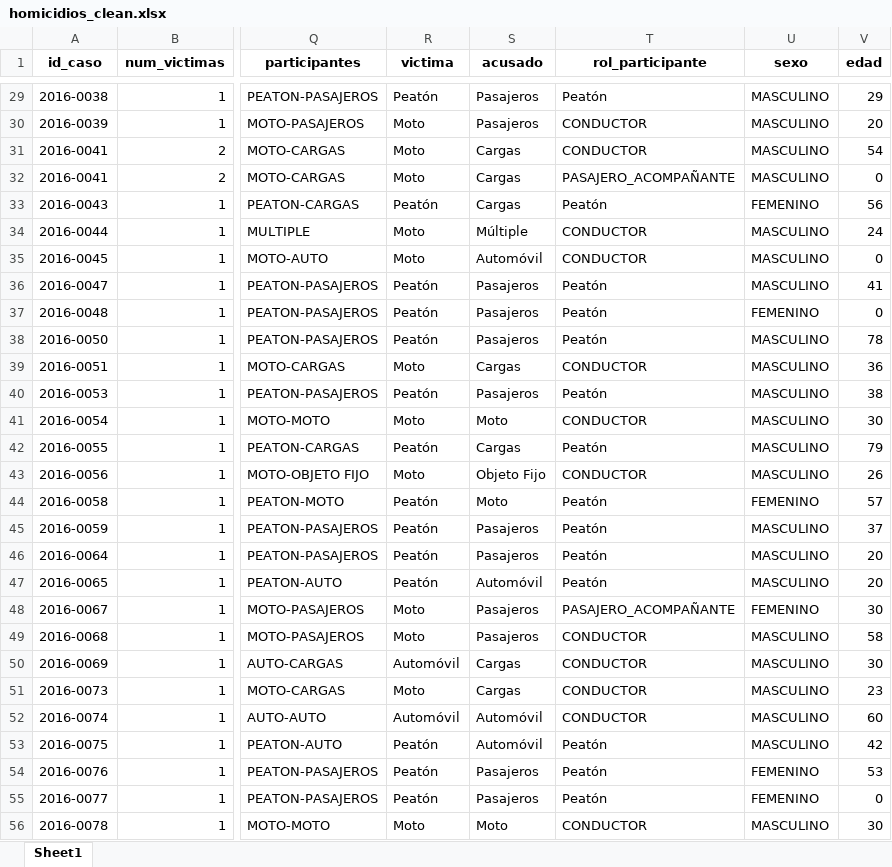
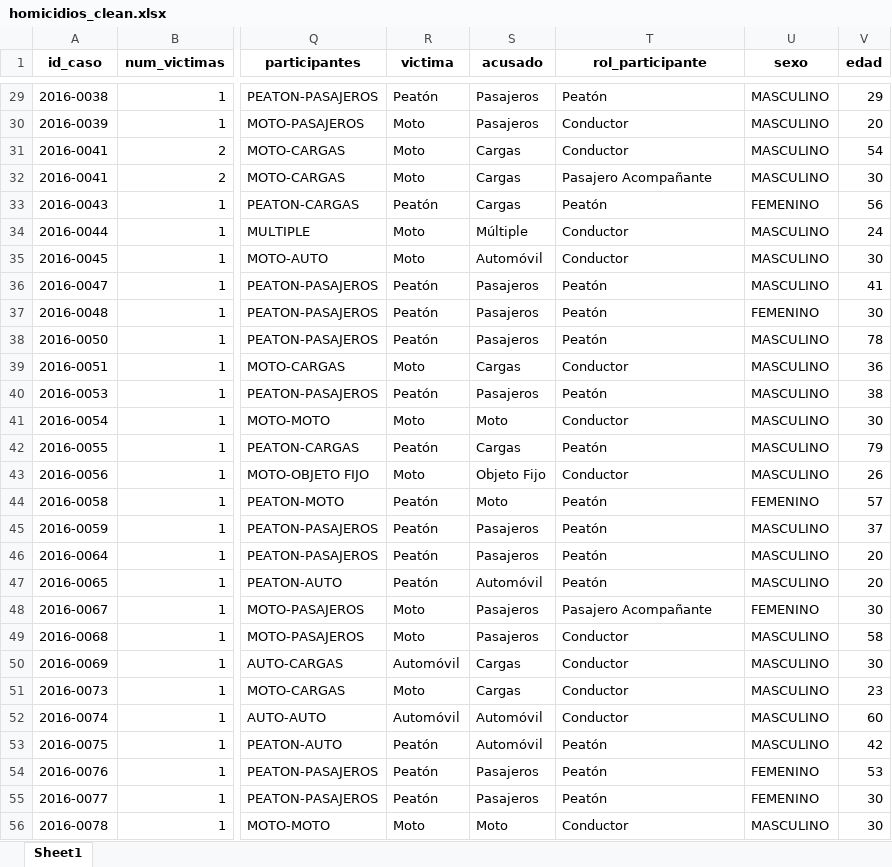
Before and after one commit to FeRsOmBrA/PI_DA, an Excel workbook: data/homicidios_clean.xlsx, sheet Sheet1, drawn as a sheet; only a part is shown, gaps mark what is left out; values as stored, in another font and other column widths than the file's, no borders; the diff covers the shown part only; the diff names each change by its address in the sheet, - before the commit and + after, or states it on an @@ line.

```diff
--- a/data/homicidios_clean.xlsx (sheet Sheet1)
+++ b/data/homicidios_clean.xlsx (sheet Sheet1)
-T30:T31 (rol_participante): CONDUCTOR
+T30:T31 (rol_participante): Conductor
-T32 (rol_participante): PASAJERO_ACOMPAÑANTE
+T32 (rol_participante): Pasajero Acompañante
-V32 (edad): 0
+V32 (edad): 30
-T34:T35 (rol_participante): CONDUCTOR
+T34:T35 (rol_participante): Conductor
-V35 (edad): 0
+V35 (edad): 30
-V37 (edad): 0
+V37 (edad): 30
-T39 (rol_participante): CONDUCTOR
+T39 (rol_participante): Conductor
-T41 (rol_participante): CONDUCTOR
+T41 (rol_participante): Conductor
-T43 (rol_participante): CONDUCTOR
+T43 (rol_participante): Conductor
-T48 (rol_participante): PASAJERO_ACOMPAÑANTE
+T48 (rol_participante): Pasajero Acompañante
-T49:T52 (rol_participante): CONDUCTOR
+T49:T52 (rol_participante): Conductor
-V55 (edad): 0
+V55 (edad): 30
-T56 (rol_participante): CONDUCTOR
+T56 (rol_participante): Conductor
```
Also changed, not shown: 449 edited cells elsewhere in this sheet, 7 other files.
